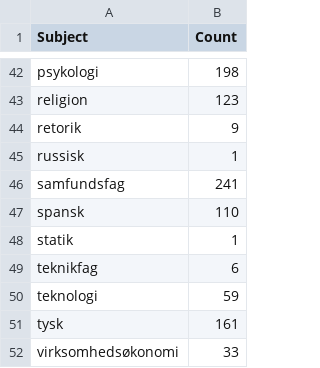
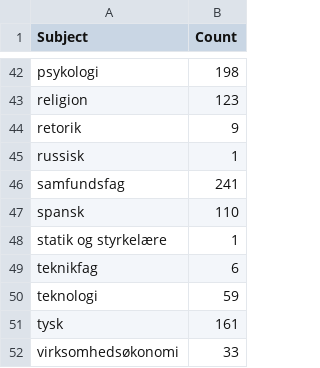
Before and after one commit to wasabi39/gym, a CSV file: subject_count_61020_666799.csv, drawn as a sheet; only a part is shown, gaps mark what is left out.

Commit message:
Update subject_count_61020_666799.csv

```diff
--- a/subject_count_61020_666799.csv
+++ b/subject_count_61020_666799.csv
@@ -47,3 +47,3 @@ samfundsfag,241
 spansk,110
-statik,1
+statik og styrkelære,1
 teknikfag,6
```
